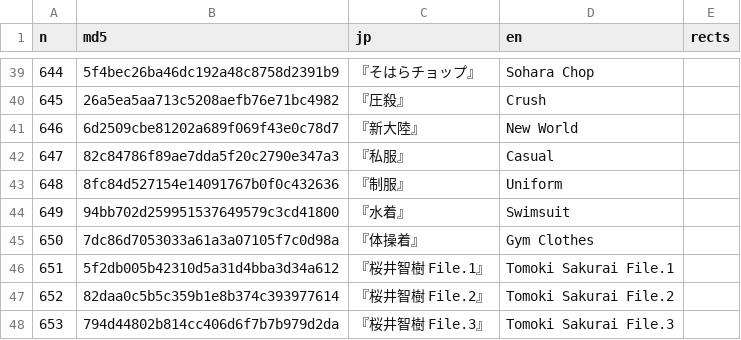
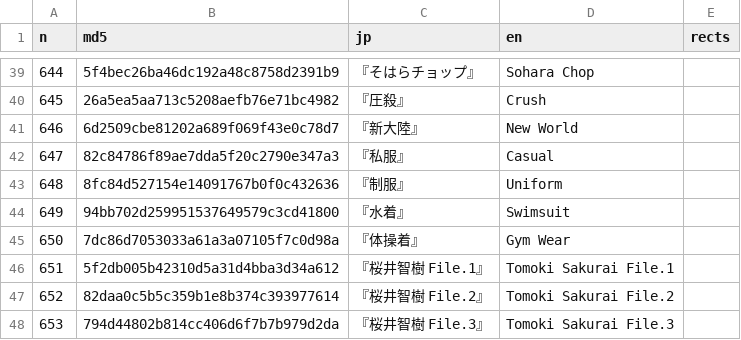
Before and after one commit to minhnhattonthat/sora-no-otoshimono-dokidoki-summer-vacation-en, a TSV file: gfx/cardnameget.tsv, drawn as a sheet; only a part is shown, gaps mark what is left out.

```diff
--- a/gfx/cardnameget.tsv
+++ b/gfx/cardnameget.tsv
@@ -44,3 +44,3 @@ n	md5	jp	en	rects
 649	94bb702d259951537649579c3cd41800	『水着』	"Swimsuit"	
-650	7dc86d7053033a61a3a07105f7c0d98a	『体操着』	"Gym Clothes"	
+650	7dc86d7053033a61a3a07105f7c0d98a	『体操着』	"Gym Wear"	
 651	5f2db005b42310d5a31d4bba3d34a612	『桜井智樹 File.1』	"Tomoki Sakurai File.1"	
```
Also changed, not shown: gfx/cardname.tsv, gfx/commenu.tsv, 21 other files.
